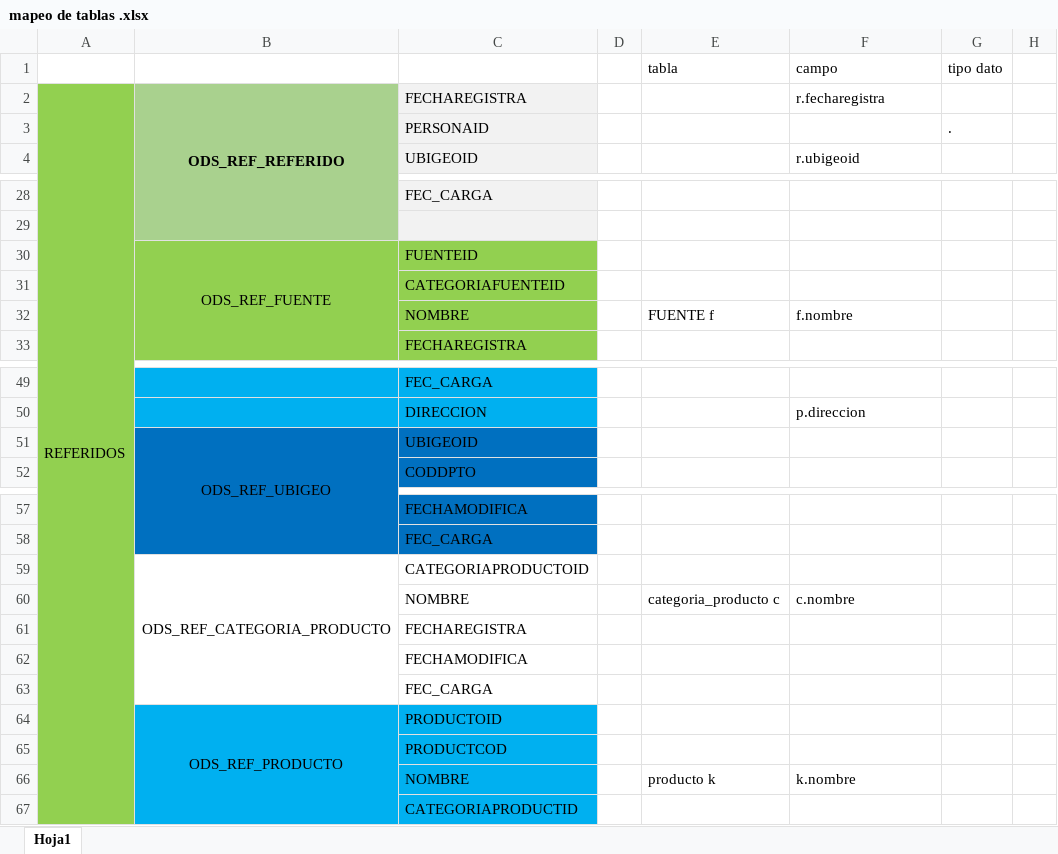
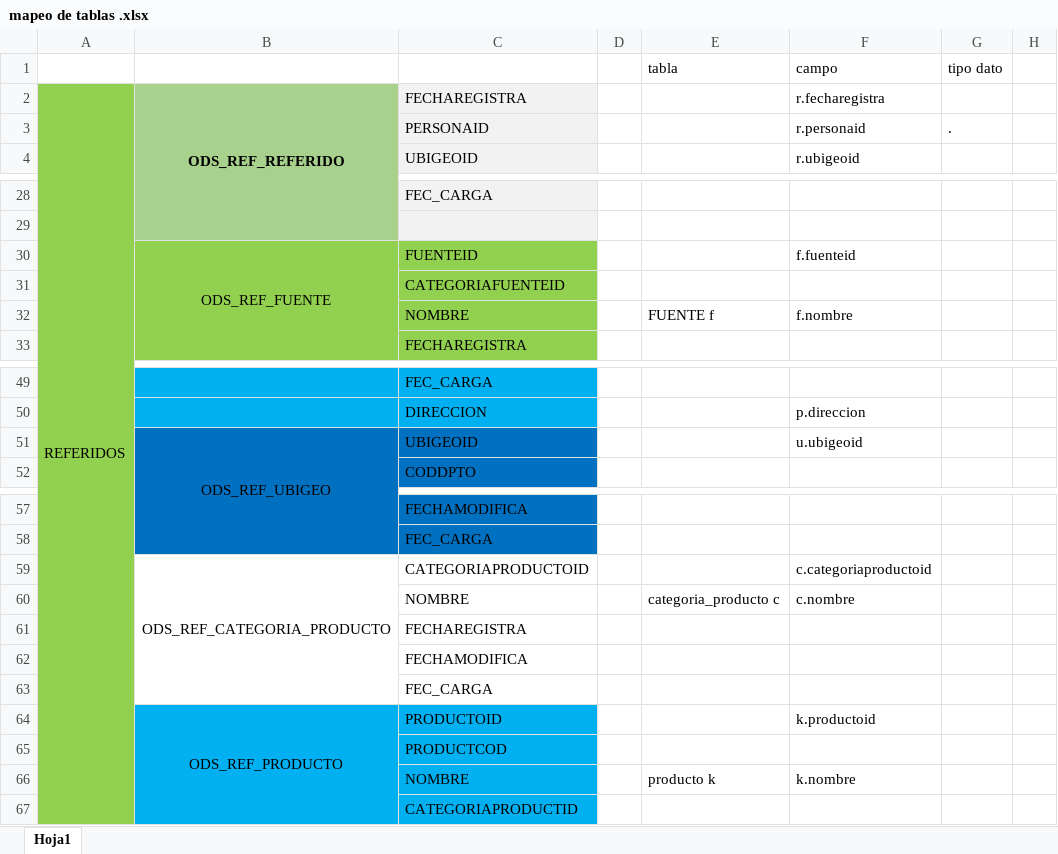
Before and after one commit to jairocaqui/BS_41_nucleo, an Excel workbook: mapeo de tablas .xlsx, sheet Hoja1, drawn as a sheet; only a part is shown, gaps mark what is left out; values as stored, in another font and other column widths than the file's, no borders; the diff names each change by its address in the sheet, - before the commit and + after, or states it on an @@ line.

```diff
--- a/mapeo de tablas .xlsx (sheet Hoja1)
+++ b/mapeo de tablas .xlsx (sheet Hoja1)
-F3 (campo): (empty)
+F3 (campo): r.personaid
-F30 (campo): (empty)
+F30 (campo): f.fuenteid
-F51 (campo): (empty)
+F51 (campo): u.ubigeoid
-F59 (campo): (empty)
+F59 (campo): c.categoriaproductoid
-F64 (campo): (empty)
+F64 (campo): k.productoid
```
Also changed, not shown: 1 other file.
